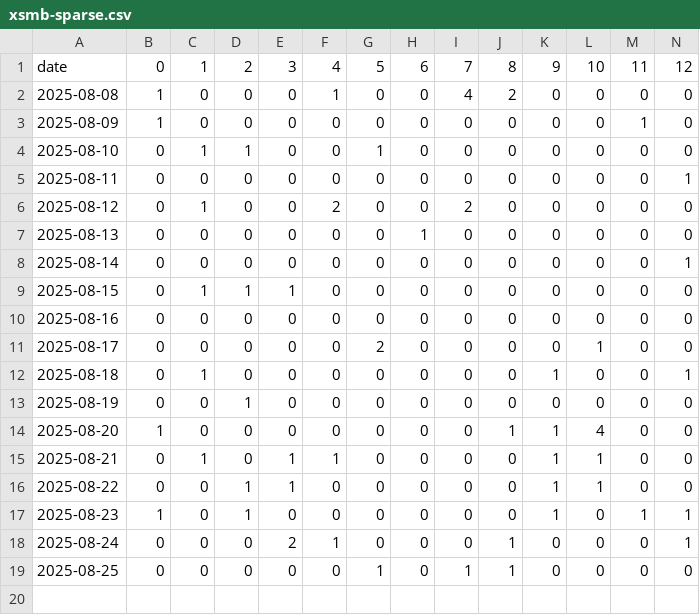
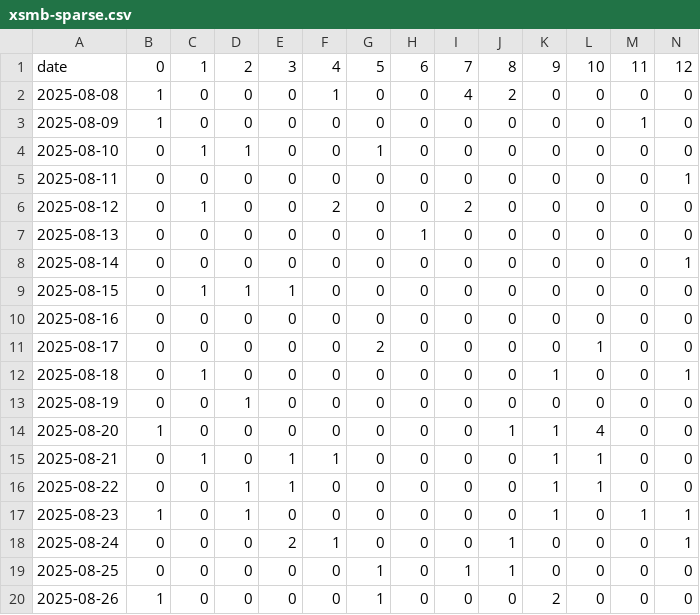
Before and after one commit to dyno-nexsoft/vietnam-lottery, a CSV file: data/xsmb-sparse.csv, drawn as a sheet; only a part is shown; rows hold the shown columns only; the diff names each change by its address in the sheet, - before the commit and + after, or states it on an @@ line.

```diff
--- a/data/xsmb-sparse.csv
+++ b/data/xsmb-sparse.csv
+row 20: 2025-08-26 | 1 | 0 | 0 | 0 | 0 | 1 | 0 | 0 | 0 | 2 | 0 | 0 | 0
```
Also changed, not shown: data/xsmn-2-digits.csv, data/xsmn-sparse.csv, 24 other files.
